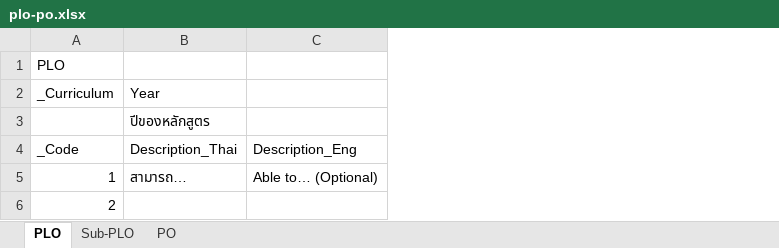
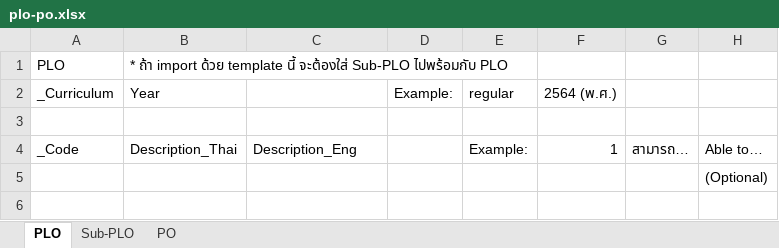
Before and after one commit to team-inu/inu-garden, an Excel workbook: public/template/plo-po.xlsx, sheet PLO, drawn as a sheet; values as stored, in another font and other column widths than the file's, no borders; table styles not drawn; removed rows and columns are numbered as before the commit, all else as after; the diff names each change by its address in the sheet, - before the commit and + after, or states it on an @@ line.

Commit message:
feat: update po-plo template

```diff
--- a/public/template/plo-po.xlsx (sheet PLO)
+++ b/public/template/plo-po.xlsx (sheet PLO)
+column D (Example:), empty
+column E (regular), row 4: Example:
+column F (2564 (พ.ศ.)), row 4: 1
+column G, row 4: สามารถ…
+column H, rows 4-5: Able to… | (Optional)
-B1 (Year): (empty)
+B1 (Year): * ถ้า import ด้วย template นี้ จะต้องใส่ Sub-PLO ไปพร้อมกับ PLO
-B3 (Year): ปีของหลักสูตร
+B3 (Year): (empty)
-A5 (_Curriculum): 1
+A5 (_Curriculum): (empty)
-B5 (Year): สามารถ…
+B5 (Year): (empty)
-C5: Able to… (Optional)
+C5: (empty)
-row 6: 2
```
Also changed, not shown: sheet Sub-PLO, sheet PO.
